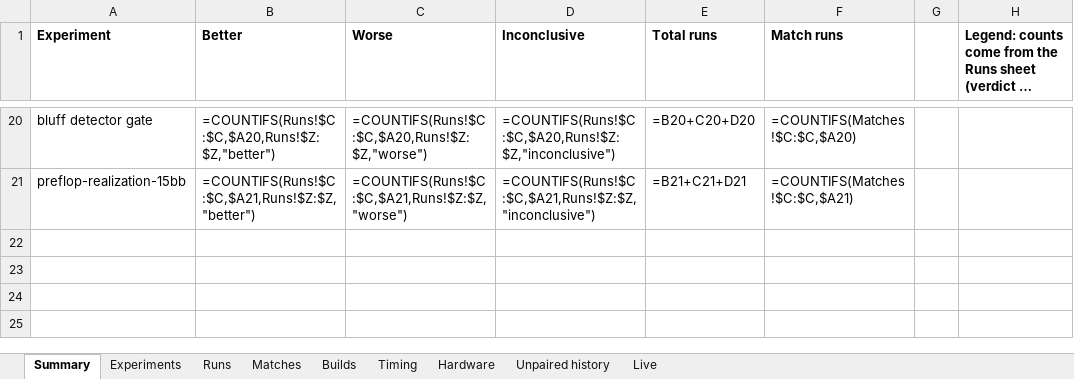
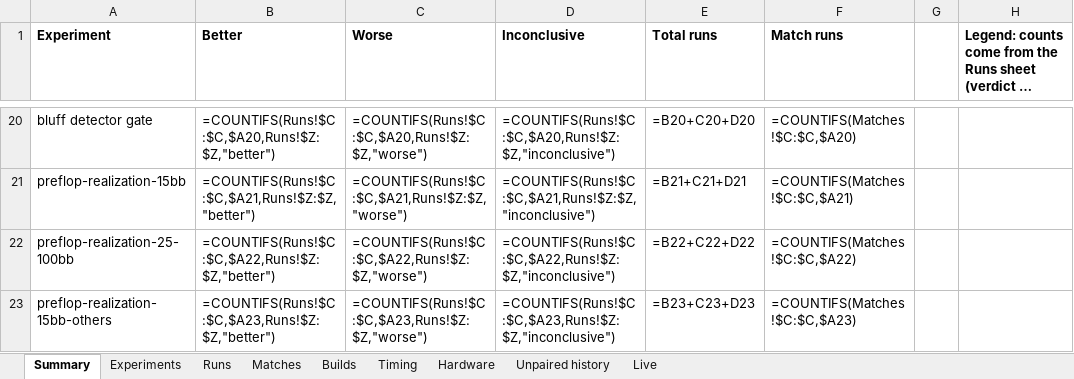
Before and after one commit to yashlad1/pokercpp, an Excel workbook: results/eval-log.xlsx, sheet Summary, drawn as a sheet; only a part is shown, gaps mark what is left out; long unchanged cells end in …; values as stored, in another font and other column widths than the file's, no borders; formulas without a stored value are shown as written; the diff names each change by its address in the sheet, - before the commit and + after, or states it on an @@ line.

Commit message:
Results: preflop realization at 25 and 100 bb, and other opponents at 15 bb (#82)

```diff
--- a/results/eval-log.xlsx (sheet Summary)
+++ b/results/eval-log.xlsx (sheet Summary)
+row 22: preflop-realization-25-100bb | =COUNTIFS(Runs!$C:$C,$A22,Runs!$Z:$Z,"better") | =COUNTIFS(Runs!$C:$C,$A22,Runs!$Z:$Z,"worse") | =COUNTIFS(Runs!$C:$C,$A22,Runs!$Z:$Z,"inconclusive") | =B22+C22+D22 | =COUNTIFS(Matches!$C:$C,$A22)
+row 23: preflop-realization-15bb-others | =COUNTIFS(Runs!$C:$C,$A23,Runs!$Z:$Z,"better") | =COUNTIFS(Runs!$C:$C,$A23,Runs!$Z:$Z,"worse") | =COUNTIFS(Runs!$C:$C,$A23,Runs!$Z:$Z,"inconclusive") | =B23+C23+D23 | =COUNTIFS(Matches!$C:$C,$A23)
```
Also changed, not shown: sheet Runs, 1 other file.
